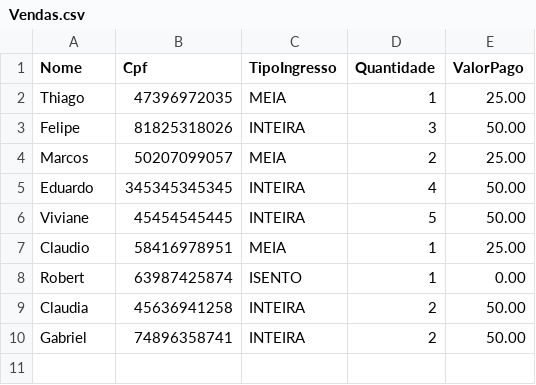
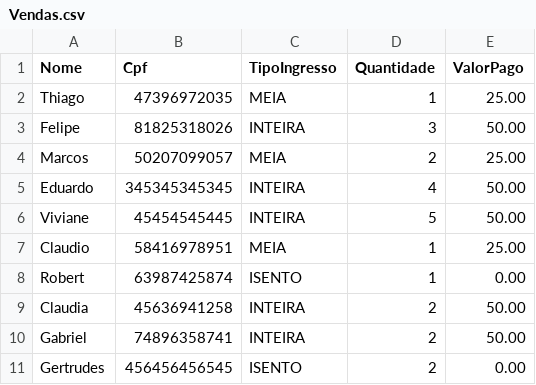
Before and after one commit to historypim/ProjetoHistoryPim, a CSV file: Vendas.csv, drawn as a sheet.

```diff
--- a/Vendas.csv
+++ b/Vendas.csv
@@ -10 +10,2 @@ Claudia,45636941258,INTEIRA,2,50.00
 Gabriel,74896358741,INTEIRA,2,50.00
+Gertrudes,456456456545,ISENTO,2,0.00
```
Also changed, not shown: 4 other files.
